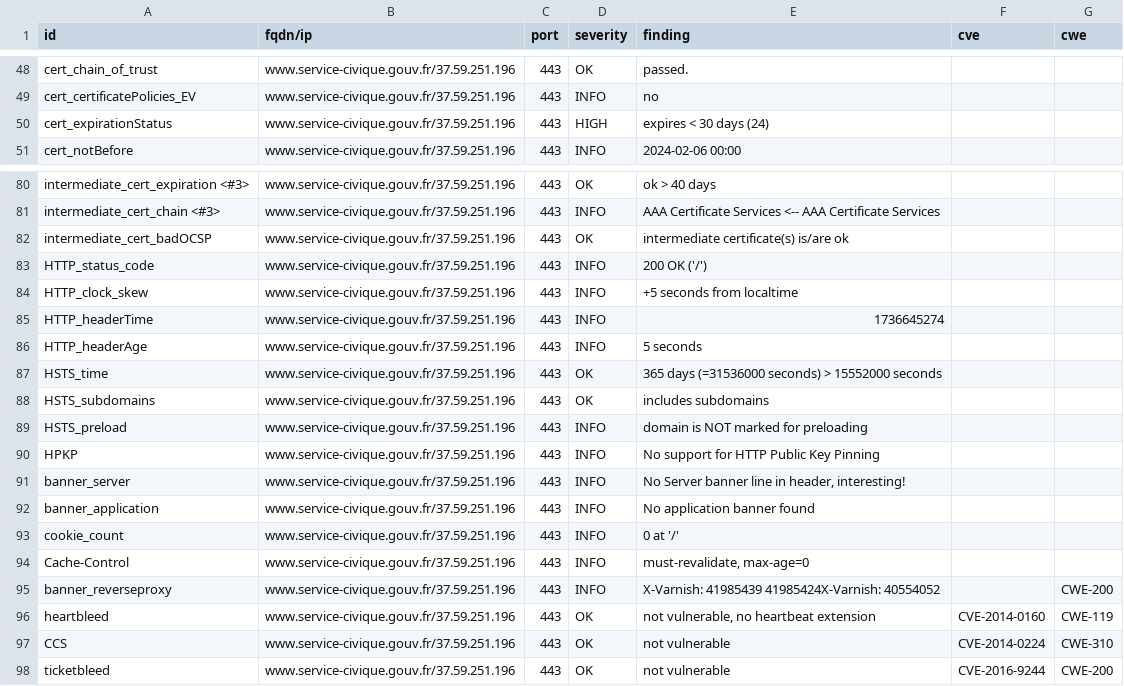
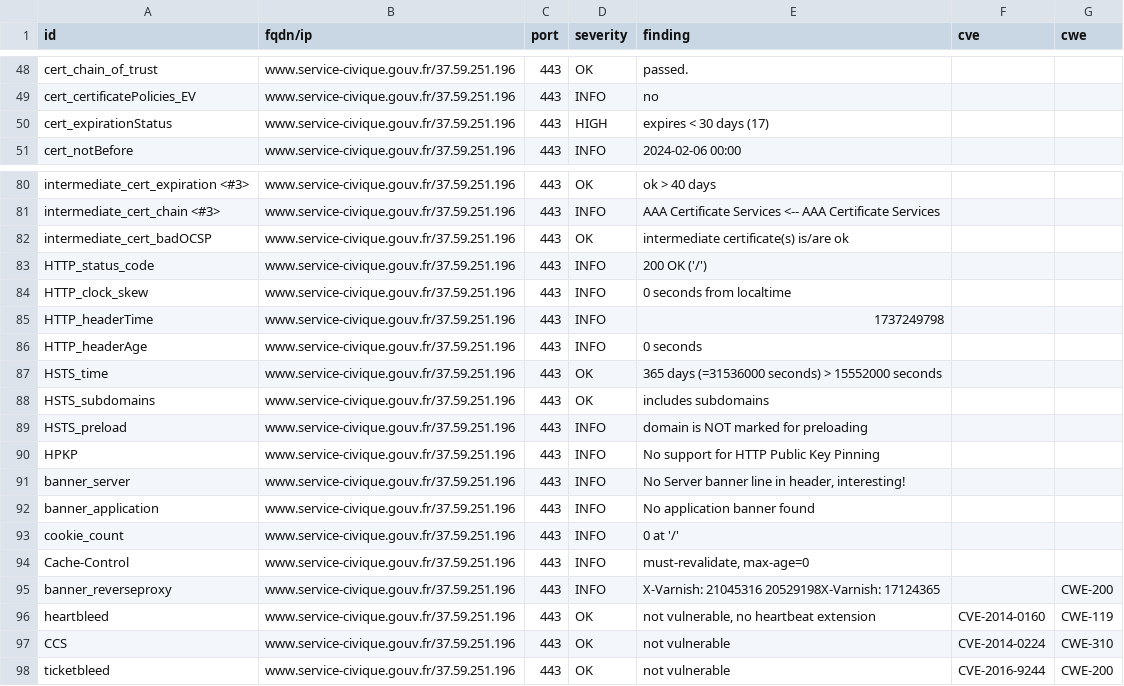
Before and after one commit to Eric-Hei/mondashlorden20minutes, a CSV file: results/aHR0cHM6Ly93d3cuc2VydmljZS1jaXZpcXVlLmdvdXYuZnI=/testssl.csv, drawn as a sheet; only a part is shown, gaps mark what is left out.

```diff
--- a/results/aHR0cHM6Ly93d3cuc2VydmljZS1jaXZpcXVlLmdvdXYuZnI=/testssl.csv
+++ b/results/aHR0cHM6Ly93d3cuc2VydmljZS1jaXZpcXVlLmdvdXYuZnI=/testssl.csv
@@ -49,3 +49,3 @@
 "cert_certificatePolicies_EV","www.service-civique.gouv.fr/37.59.251.196","443","INFO","no","",""
-"cert_expirationStatus","www.service-civique.gouv.fr/37.59.251.196","443","HIGH","expires < 30 days (24)","",""
+"cert_expirationStatus","www.service-civique.gouv.fr/37.59.251.196","443","HIGH","expires < 30 days (17)","",""
 "cert_notBefore","www.service-civique.gouv.fr/37.59.251.196","443","INFO","2024-02-06 00:00","",""
@@ -83,5 +83,5 @@
 "HTTP_status_code","www.service-civique.gouv.fr/37.59.251.196","443","INFO","200 OK ('/')","",""
-"HTTP_clock_skew","www.service-civique.gouv.fr/37.59.251.196","443","INFO","+5 seconds from localtime","",""
-"HTTP_headerTime","www.service-civique.gouv.fr/37.59.251.196","443","INFO","1736645274","",""
-"HTTP_headerAge","www.service-civique.gouv.fr/37.59.251.196","443","INFO","5 seconds","",""
+"HTTP_clock_skew","www.service-civique.gouv.fr/37.59.251.196","443","INFO","0 seconds from localtime","",""
+"HTTP_headerTime","www.service-civique.gouv.fr/37.59.251.196","443","INFO","1737249798","",""
+"HTTP_headerAge","www.service-civique.gouv.fr/37.59.251.196","443","INFO","0 seconds","",""
 "HSTS_time","www.service-civique.gouv.fr/37.59.251.196","443","OK","365 days (=31536000 seconds) > 15552000 seconds","",""
@@ -94,3 +94,3 @@
 "Cache-Control","www.service-civique.gouv.fr/37.59.251.196","443","INFO","must-revalidate, max-age=0","",""
-"banner_reverseproxy","www.service-civique.gouv.fr/37.59.251.196","443","INFO","X-Varnish: 41985439 41985424X-Varnish: 40554052","","CWE-200"
+"banner_reverseproxy","www.service-civique.gouv.fr/37.59.251.196","443","INFO","X-Varnish: 21045316 20529198X-Varnish: 17124365","","CWE-200"
 "heartbleed","www.service-civique.gouv.fr/37.59.251.196","443","OK","not vulnerable, no heartbeat extension","CVE-2014-0160","CWE-119"
```
Also changed, not shown: 11 other files.
